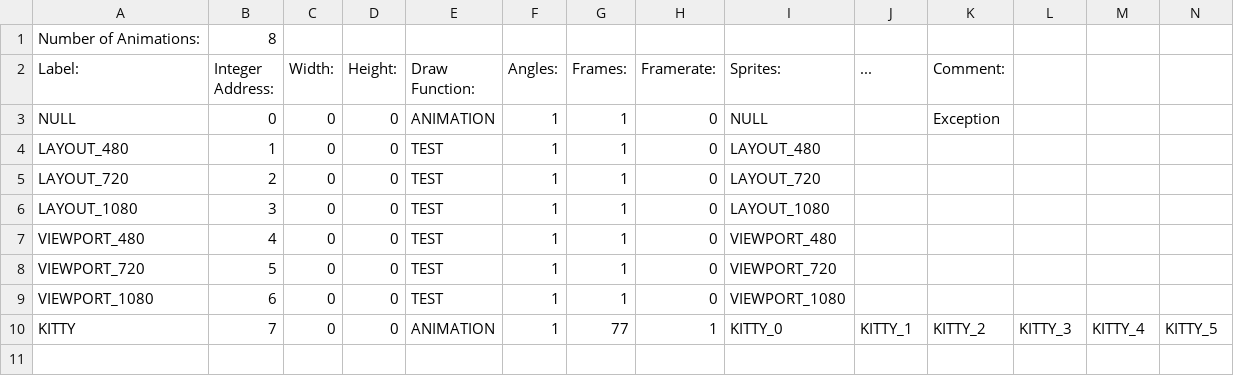
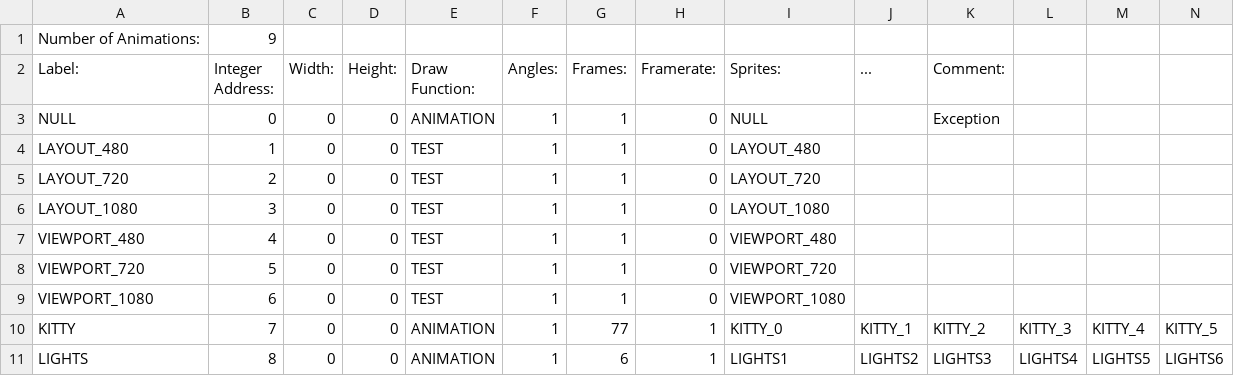
Before and after one commit to BostonBrooks/Spaghetti_Graveyard_Zero, a CSV file: games/game0/maps/map0/graphics/animations.csv, drawn as a sheet; only a part is shown; rows hold the shown columns only; the diff names each change by its address in the sheet, - before the commit and + after, or states it on an @@ line.

```diff
--- a/games/game0/maps/map0/graphics/animations.csv
+++ b/games/game0/maps/map0/graphics/animations.csv
-B1 (Integer Address:): 8
+B1 (Integer Address:): 9
+row 11: LIGHTS | 8 | 0 | 0 | ANIMATION | 1 | 6 | 1 | LIGHTS1 | LIGHTS2 | LIGHTS3 | LIGHTS4 | LIGHTS5 | LIGHTS6
```
Also changed, not shown: games/game0/maps/map0/graphics/sprites.csv, games/game0/maps/map0/graphics/textures.csv, 7 other files.
